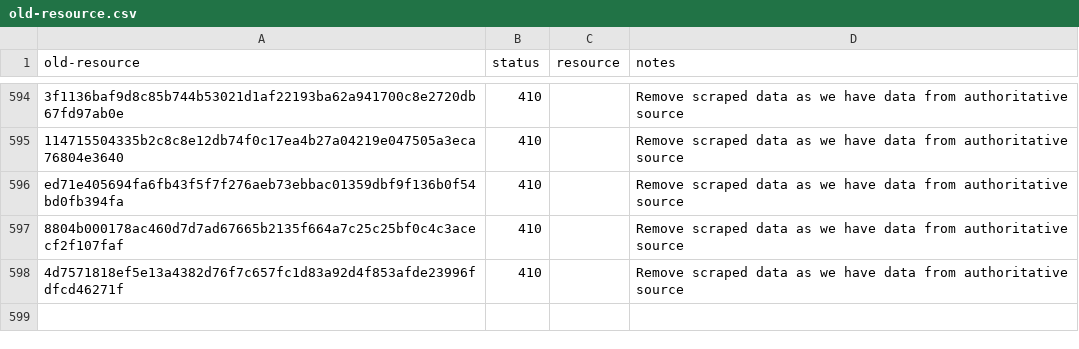
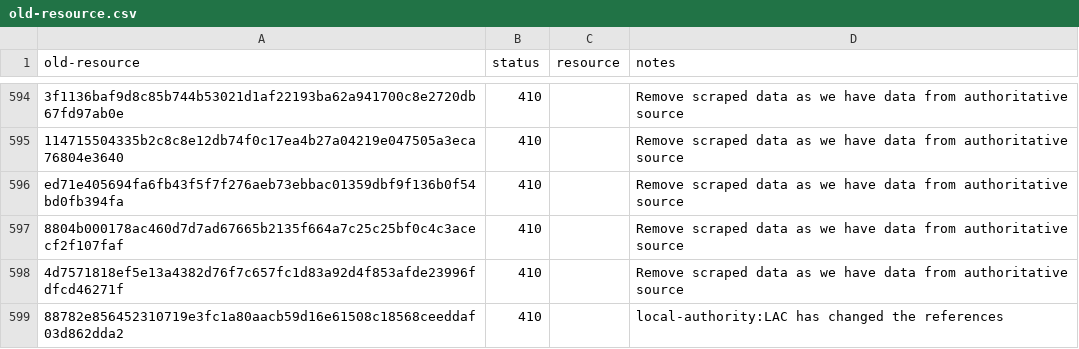
Before and after one commit to digital-land/config, a CSV file: collection/conservation-area/old-resource.csv, drawn as a sheet; only a part is shown, gaps mark what is left out.

Commit message:
Update old-resource.csv

```diff
--- a/collection/conservation-area/old-resource.csv
+++ b/collection/conservation-area/old-resource.csv
@@ -598 +598,2 @@ ed71e405694fa6fb43f5f7f276aeb73ebbac01359dbf9f136b0f54bd0fb394fa,410,,Remove scr
 4d7571818ef5e13a4382d76f7c657fc1d83a92d4f853afde23996fdfcd46271f,410,,Remove scraped data as we have data from authoritative source
+88782e856452310719e3fc1a80aacb59d16e61508c18568ceeddaf03d862dda2,410,,local-authority:LAC has changed the references
```
